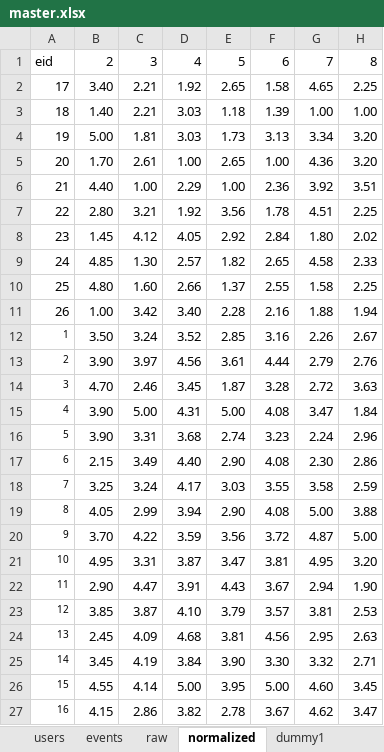
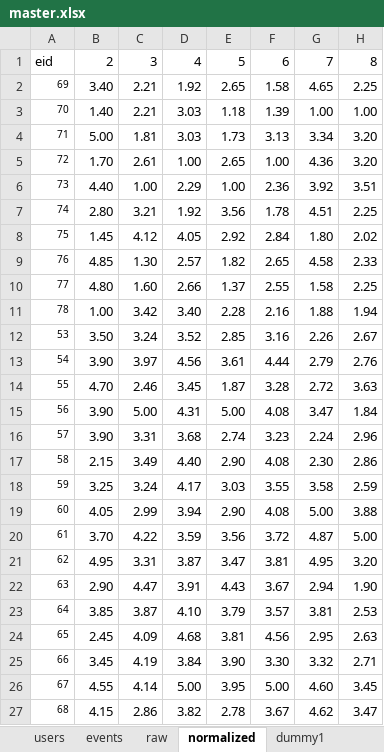
Before and after one commit to AbbyLuHui/DPI_NYCCP, an Excel workbook: Cofi/master.xlsx, sheet normalized, drawn as a sheet; only a part is shown; values as stored, in another font and other column widths than the file's, no borders; the diff names each change by its address in the sheet, - before the commit and + after, or states it on an @@ line.

```diff
--- a/Cofi/master.xlsx (sheet normalized)
+++ b/Cofi/master.xlsx (sheet normalized)
-A2: 17
+A2: 69
@@ A2:A11 text size: smaller @@
-A3: 18
+A3: 70
-A4: 19
+A4: 71
-A5: 20
+A5: 72
-A6: 21
+A6: 73
-A7: 22
+A7: 74
-A8: 23
+A8: 75
-A9: 24
+A9: 76
-A10: 25
+A10: 77
-A11: 26
+A11: 78
-A12: 1
+A12: 53
-A13: 2
+A13: 54
-A14: 3
+A14: 55
-A15: 4
+A15: 56
-A16: 5
+A16: 57
-A17: 6
+A17: 58
-A18: 7
+A18: 59
-A19: 8
+A19: 60
-A20: 9
+A20: 61
-A21: 10
+A21: 62
-A22: 11
+A22: 63
-A23: 12
+A23: 64
-A24: 13
+A24: 65
-A25: 14
+A25: 66
-A26: 15
+A26: 67
-A27: 16
+A27: 68
```
Also changed, not shown: sheet dummy1, sheet events, sheet raw.
